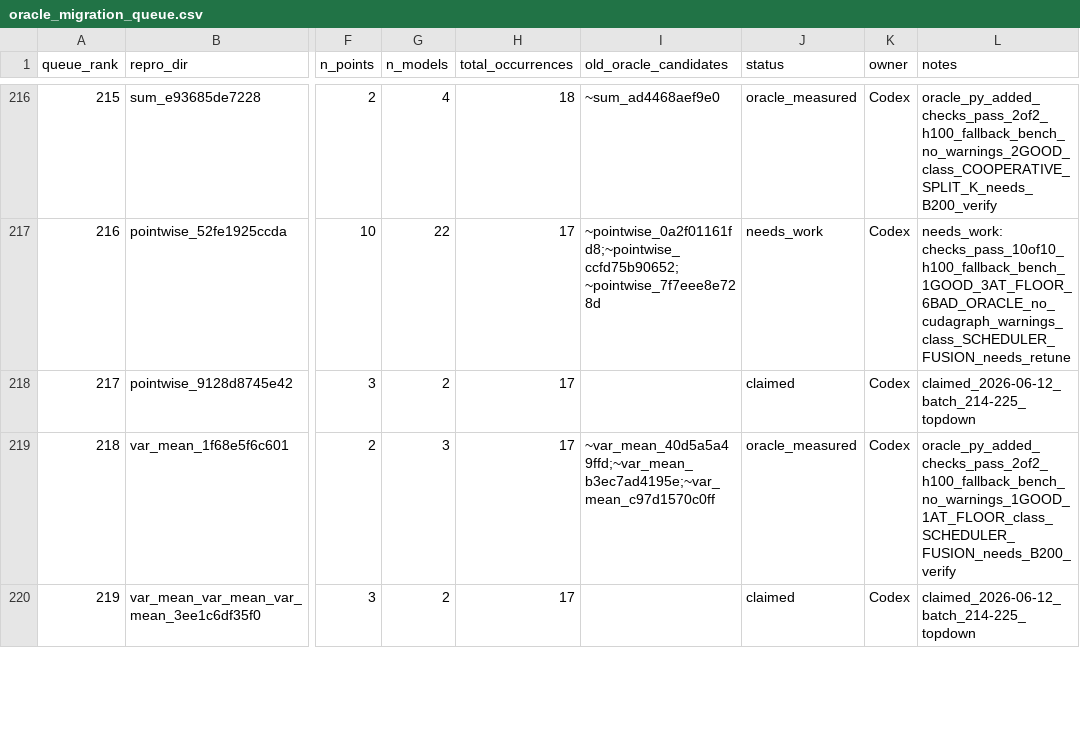
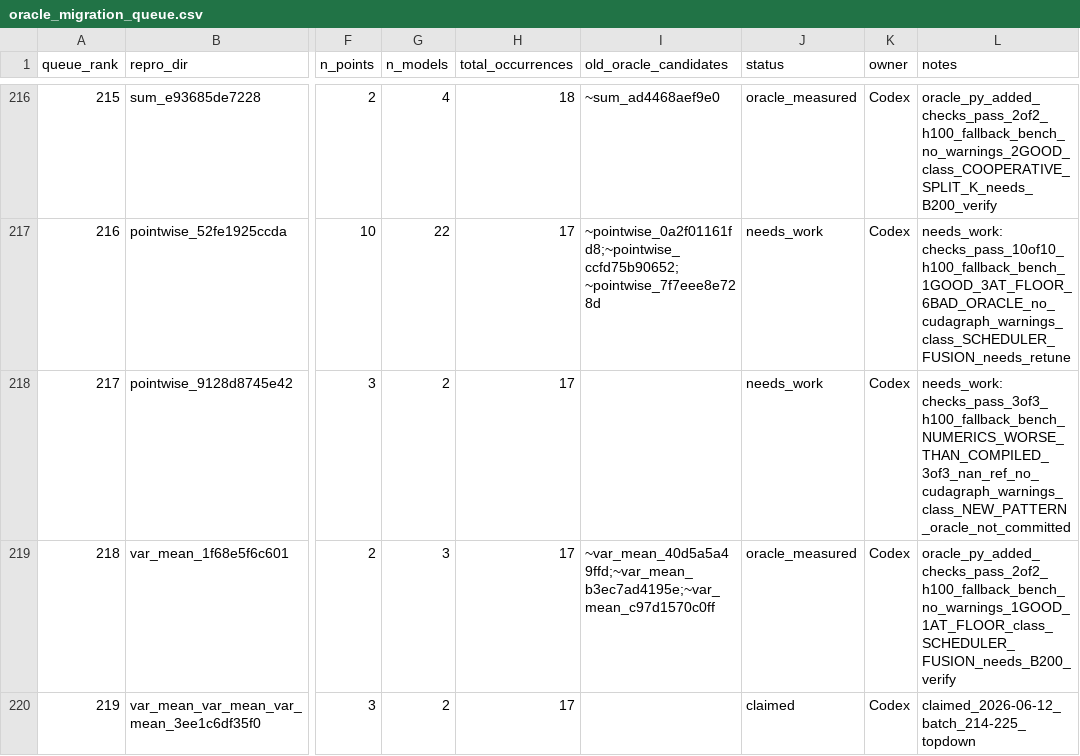
Before and after one commit to eellison/better-benchmark, a CSV file: investigation_results/oracle_migration_queue.csv, drawn as a sheet; only a part is shown, gaps mark what is left out; the diff names each change by its address in the sheet, - before the commit and + after, or states it on an @@ line.

Commit message:
Mark oracle row 217 needs work

```diff
--- a/investigation_results/oracle_migration_queue.csv
+++ b/investigation_results/oracle_migration_queue.csv
-J218 (status): claimed
+J218 (status): needs_work
-L218 (notes): claimed_2026-06-12_batch_214-225_topdown
+L218 (notes): needs_work: checks_pass_3of3_h100_fallback_bench_NUMERICS_WORSE_THAN_COMPILED_3of3_nan_ref_no_cudagraph_warnings_class_NEW_PATTERN_oracle_not_committed
```
